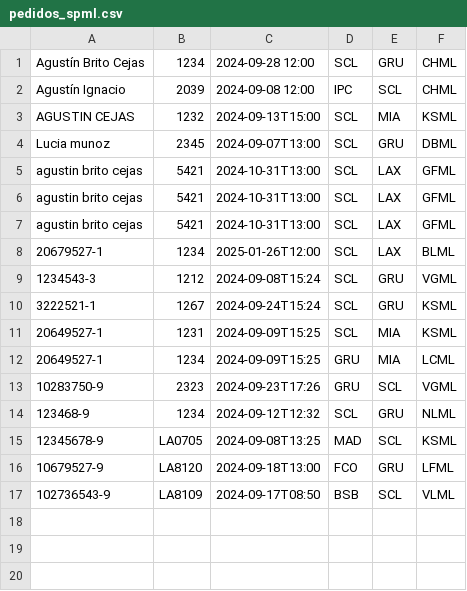
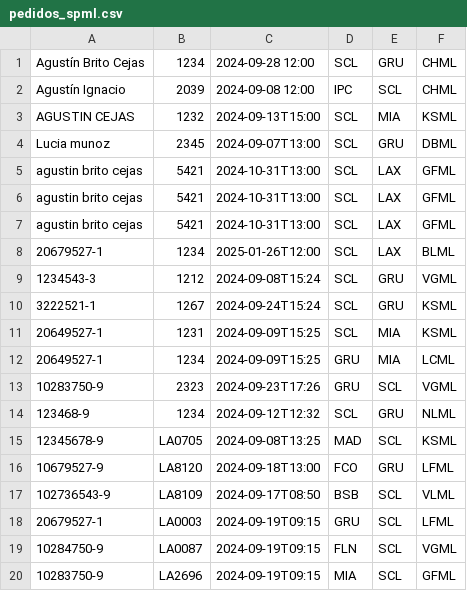
Before and after one commit to agustinbritocejas/SPML-Flask-App, a CSV file: pedidos_spml.csv, drawn as a sheet.

```diff
--- a/pedidos_spml.csv
+++ b/pedidos_spml.csv
@@ -17 +17,4 @@ agustin brito cejas,5421,2024-10-31T13:00,SCL,LAX,GFML
 102736543-9,LA8109,2024-09-17T08:50,BSB,SCL,VLML
+20679527-1,LA0003,2024-09-19T09:15,GRU,SCL,LFML
+10284750-9,LA0087,2024-09-19T09:15,FLN,SCL,VGML
+10283750-9,LA2696,2024-09-19T09:15,MIA,SCL,GFML
```
Also changed, not shown: 6 other files.
